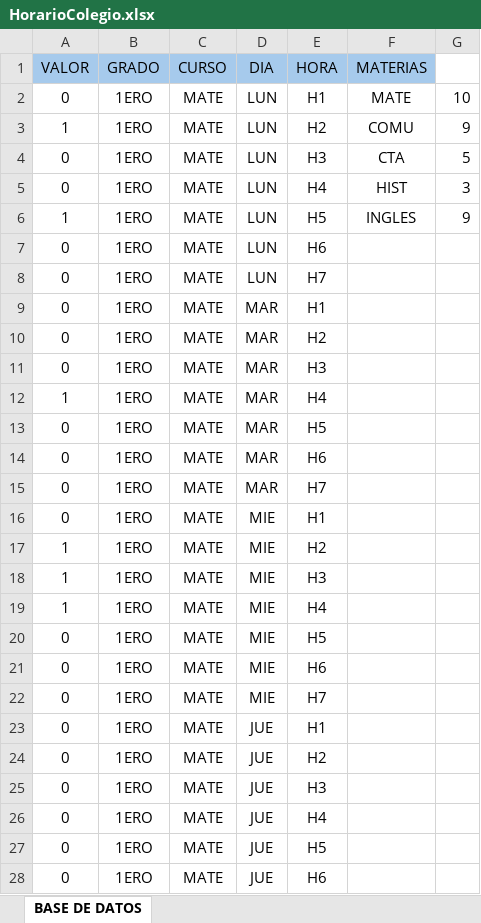
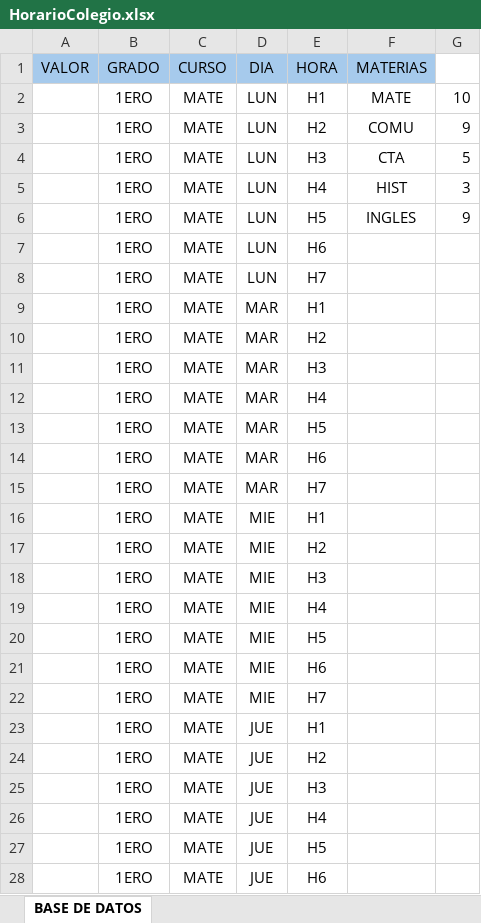
Before and after one commit to UndefinedSr/Proyecto---IO, an Excel workbook: HorarioColegio.xlsx, sheet BASE DE DATOS, drawn as a sheet; only a part is shown; values as stored, in another font and other column widths than the file's, no borders; the diff covers the shown part only; the diff names each change by its address in the sheet, - before the commit and + after, or states it on an @@ line.

Commit message:
Add files via upload

```diff
--- a/HorarioColegio.xlsx (sheet BASE DE DATOS)
+++ b/HorarioColegio.xlsx (sheet BASE DE DATOS)
-A2 (VALOR): 0
+A2 (VALOR): (empty)
-A3 (VALOR): 1
+A3 (VALOR): (empty)
-A4:A5 (VALOR): 0
+A4:A5 (VALOR): (empty)
-A6 (VALOR): 1
+A6 (VALOR): (empty)
-A7:A11 (VALOR): 0
+A7:A11 (VALOR): (empty)
-A12 (VALOR): 1
+A12 (VALOR): (empty)
-A13:A16 (VALOR): 0
+A13:A16 (VALOR): (empty)
-A17:A19 (VALOR): 1
+A17:A19 (VALOR): (empty)
-A20:A28 (VALOR): 0
+A20:A28 (VALOR): (empty)
```
Also changed, not shown: 848 edited cells elsewhere in this sheet.
